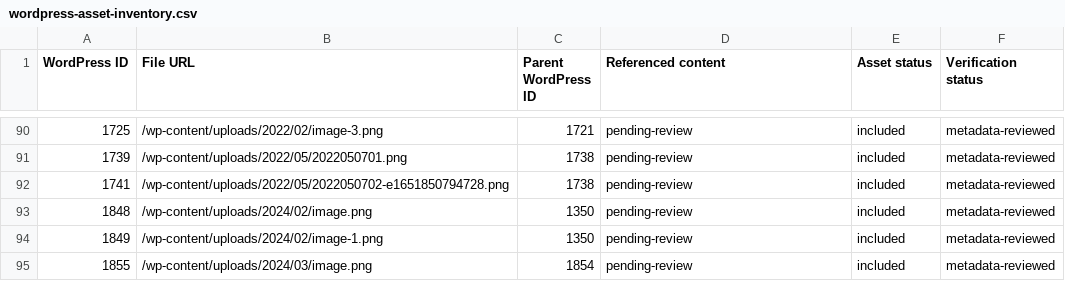
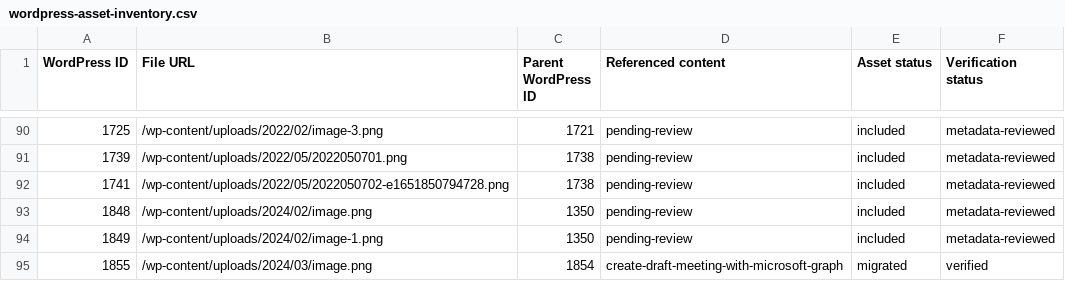
Before and after one commit to rykoma/Docs, a CSV file: plans/wordpress-asset-inventory.csv, drawn as a sheet; only a part is shown, gaps mark what is left out.

```diff
--- a/plans/wordpress-asset-inventory.csv
+++ b/plans/wordpress-asset-inventory.csv
@@ -94,2 +94,2 @@
 "1849","/wp-content/uploads/2024/02/image-1.png","1350","pending-review","included","metadata-reviewed"
-"1855","/wp-content/uploads/2024/03/image.png","1854","pending-review","included","metadata-reviewed"
+"1855","/wp-content/uploads/2024/03/image.png","1854","create-draft-meeting-with-microsoft-graph","migrated","verified"
```
Also changed, not shown: plans/wordpress-content-decisions.csv, plans/wordpress-content-source-inventory.csv, 18 other files.
